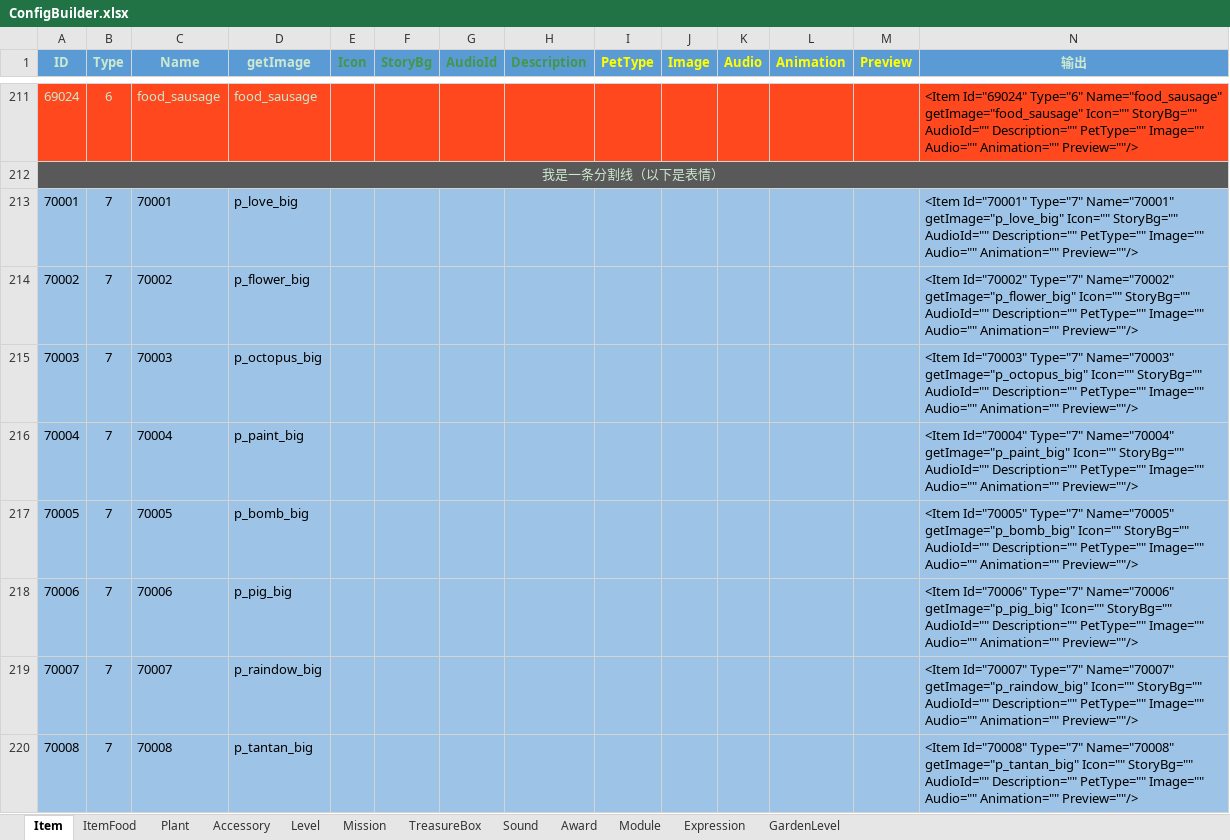
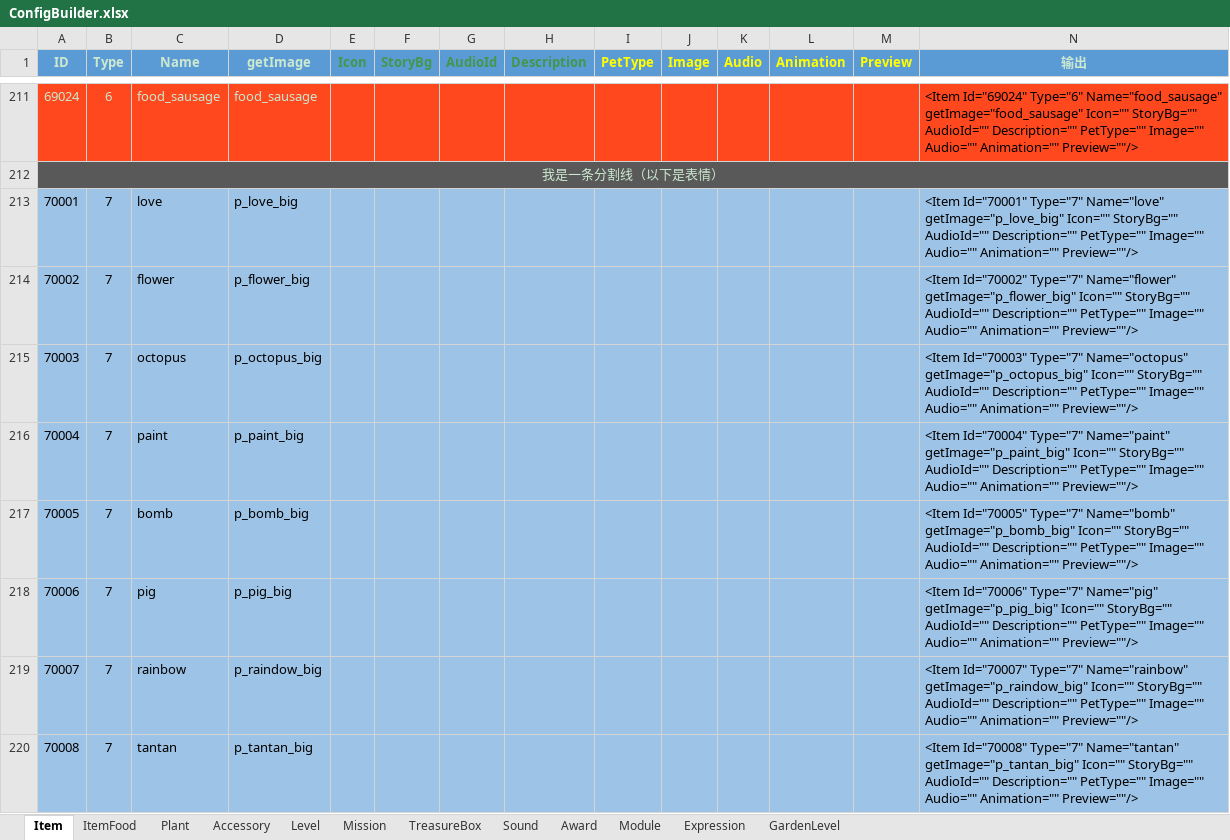
Before and after one commit to EarlyAnt/HankConfig, an Excel workbook: ConfigBuilder.xlsx, sheet Item, drawn as a sheet; only a part is shown, gaps mark what is left out; values as stored, in another font and other column widths than the file's, no borders; the diff covers the shown part only; the diff names each change by its address in the sheet, - before the commit and + after, or states it on an @@ line.

```diff
--- a/ConfigBuilder.xlsx (sheet Item)
+++ b/ConfigBuilder.xlsx (sheet Item)
-C213 (Name): 70001
+C213 (Name): love
-N213 (输出): …Id="70001" Type="7" Name="70001" getImage="p_love_big" Icon=""…
+N213 (输出): …Id="70001" Type="7" Name="love" getImage="p_love_big" Icon=""…
-C214 (Name): 70002
+C214 (Name): flower
-N214 (输出): …Id="70002" Type="7" Name="70002" getImage="p_flower_big" Icon=""…
+N214 (输出): …Id="70002" Type="7" Name="flower" getImage="p_flower_big" Icon=""…
-C215 (Name): 70003
+C215 (Name): octopus
-N215 (输出): …Id="70003" Type="7" Name="70003" getImage="p_octopus_big" Icon=""…
+N215 (输出): …Id="70003" Type="7" Name="octopus" getImage="p_octopus_big" Icon=""…
-C216 (Name): 70004
+C216 (Name): paint
-N216 (输出): …Id="70004" Type="7" Name="70004" getImage="p_paint_big" Icon=""…
+N216 (输出): …Id="70004" Type="7" Name="paint" getImage="p_paint_big" Icon=""…
-C217 (Name): 70005
+C217 (Name): bomb
-N217 (输出): …Id="70005" Type="7" Name="70005" getImage="p_bomb_big" Icon=""…
+N217 (输出): …Id="70005" Type="7" Name="bomb" getImage="p_bomb_big" Icon=""…
-C218 (Name): 70006
+C218 (Name): pig
-N218 (输出): …Id="70006" Type="7" Name="70006" getImage="p_pig_big" Icon=""…
+N218 (输出): …Id="70006" Type="7" Name="pig" getImage="p_pig_big" Icon=""…
-C219 (Name): 70007
+C219 (Name): rainbow
-N219 (输出): …Id="70007" Type="7" Name="70007" getImage="p_raindow_big" Icon=""…
+N219 (输出): …Id="70007" Type="7" Name="rainbow" getImage="p_raindow_big" Icon=""…
-C220 (Name): 70008
+C220 (Name): tantan
-N220 (输出): …Id="70008" Type="7" Name="70008" getImage="p_tantan_big" Icon=""…
+N220 (输出): …Id="70008" Type="7" Name="tantan" getImage="p_tantan_big" Icon=""…
```
Also changed, not shown: 8 added rows elsewhere in this sheet, sheet GardenLevel, sheet Plant, 4 other files.
